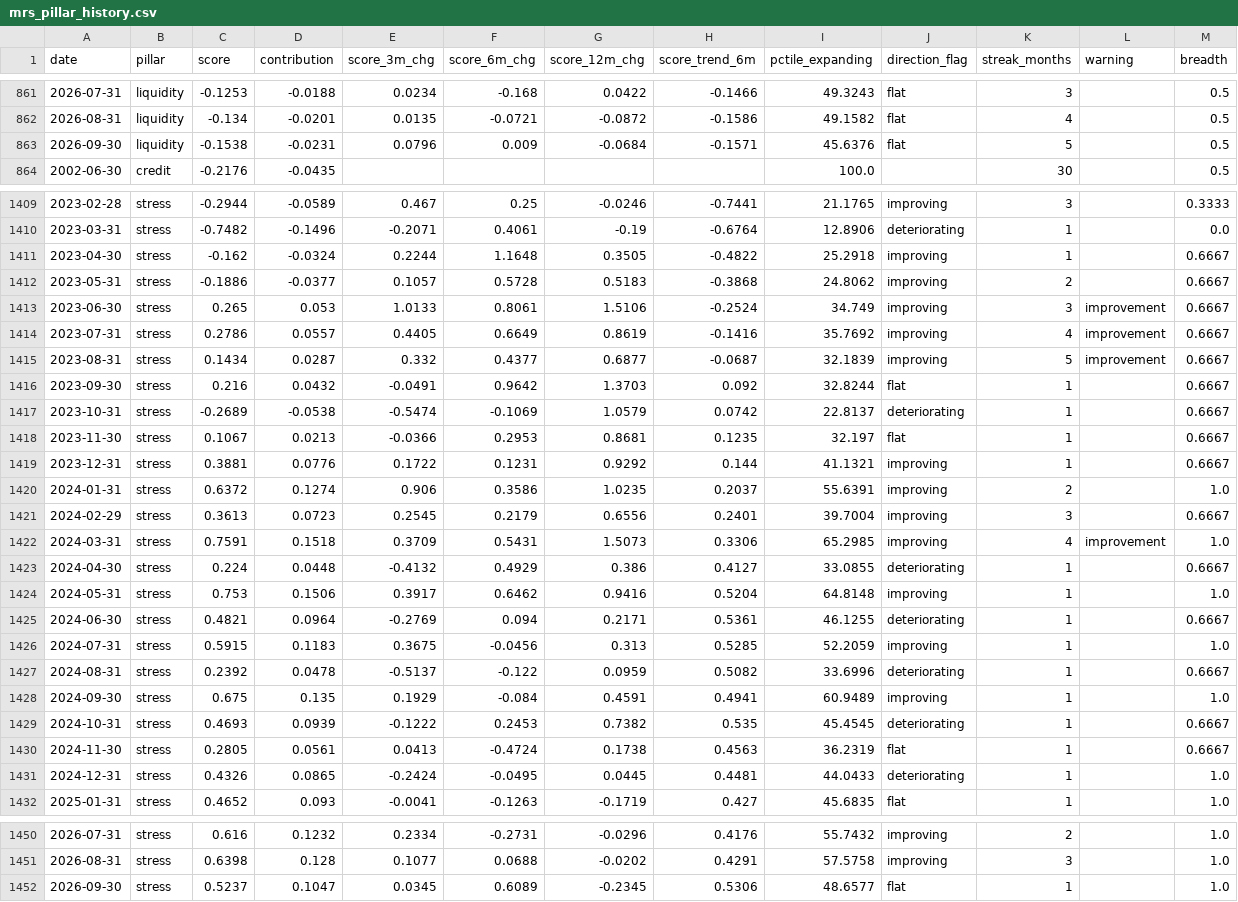
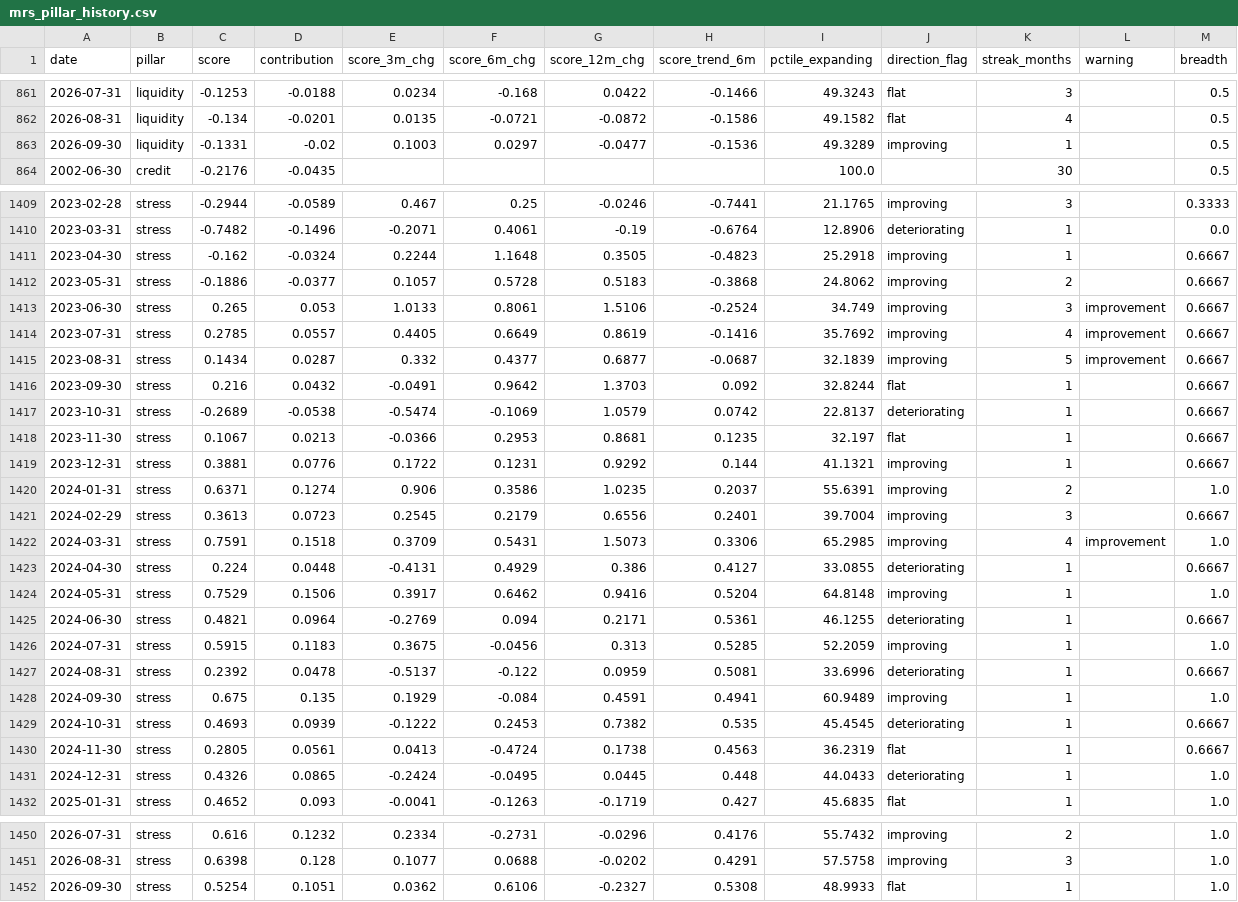
Before and after one commit to ankitv25/Macro-Regime-Score, a CSV file: outputs/monitoring/mrs_pillar_history.csv, drawn as a sheet; only a part is shown, gaps mark what is left out; the diff covers the shown part only; the diff names each change by its address in the sheet, - before the commit and + after, or states it on an @@ line.

```diff
--- a/outputs/monitoring/mrs_pillar_history.csv
+++ b/outputs/monitoring/mrs_pillar_history.csv
-C863 (score): -0.1538
+C863 (score): -0.1331
-D863 (contribution): -0.0231
+D863 (contribution): -0.02
-E863 (score_3m_chg): 0.0796
+E863 (score_3m_chg): 0.1003
-F863 (score_6m_chg): 0.009
+F863 (score_6m_chg): 0.0297
-G863 (score_12m_chg): -0.0684
+G863 (score_12m_chg): -0.0477
-H863 (score_trend_6m): -0.1571
+H863 (score_trend_6m): -0.1536
-I863 (pctile_expanding): 45.6376
+I863 (pctile_expanding): 49.3289
-J863 (direction_flag): flat
+J863 (direction_flag): improving
-K863 (streak_months): 5
+K863 (streak_months): 1
-H1411 (score_trend_6m): -0.4822
+H1411 (score_trend_6m): -0.4823
-C1414 (score): 0.2786
+C1414 (score): 0.2785
-C1420 (score): 0.6372
+C1420 (score): 0.6371
-E1423 (score_3m_chg): -0.4132
+E1423 (score_3m_chg): -0.4131
-C1424 (score): 0.753
+C1424 (score): 0.7529
-H1427 (score_trend_6m): 0.5082
+H1427 (score_trend_6m): 0.5081
-H1431 (score_trend_6m): 0.4481
+H1431 (score_trend_6m): 0.448
-C1452 (score): 0.5237
+C1452 (score): 0.5254
-D1452 (contribution): 0.1047
+D1452 (contribution): 0.1051
-E1452 (score_3m_chg): 0.0345
+E1452 (score_3m_chg): 0.0362
-F1452 (score_6m_chg): 0.6089
+F1452 (score_6m_chg): 0.6106
-G1452 (score_12m_chg): -0.2345
+G1452 (score_12m_chg): -0.2327
-H1452 (score_trend_6m): 0.5306
+H1452 (score_trend_6m): 0.5308
-I1452 (pctile_expanding): 48.6577
+I1452 (pctile_expanding): 48.9933
```
Also changed, not shown: 4 edited cells elsewhere in this file, outputs/monitoring/mrs_composite_history.csv, outputs/monitoring/mrs_indicator_history.csv, 8 other files.
